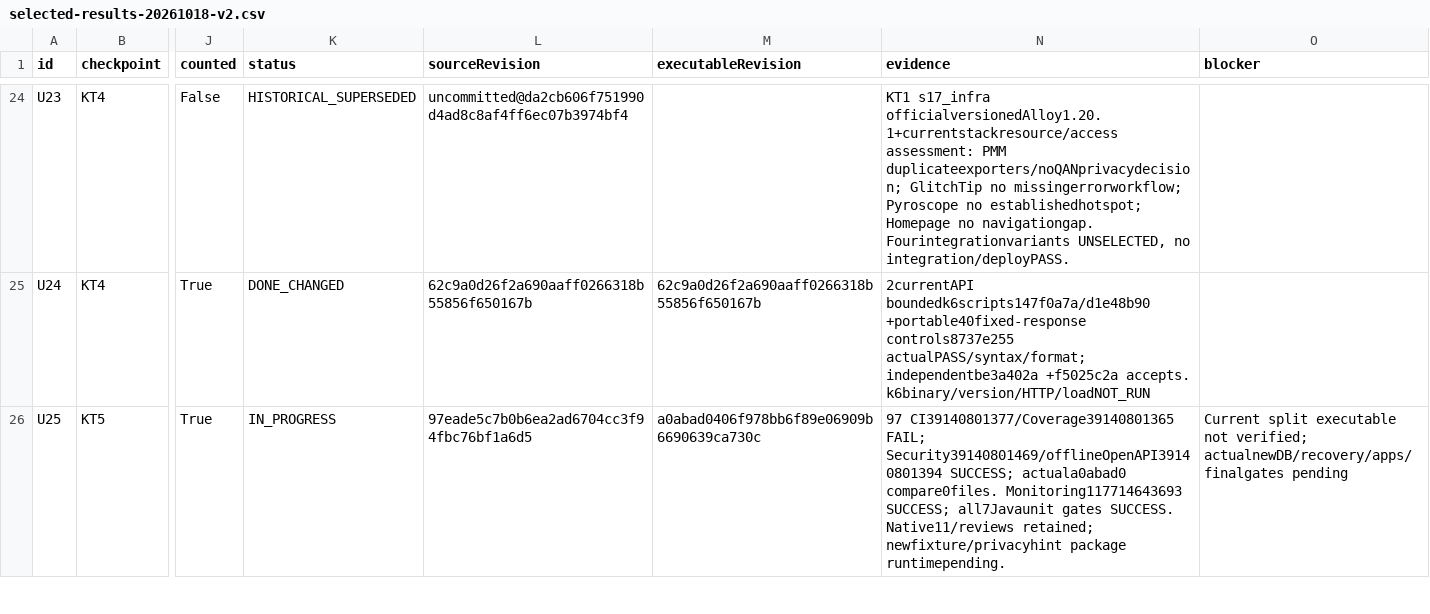
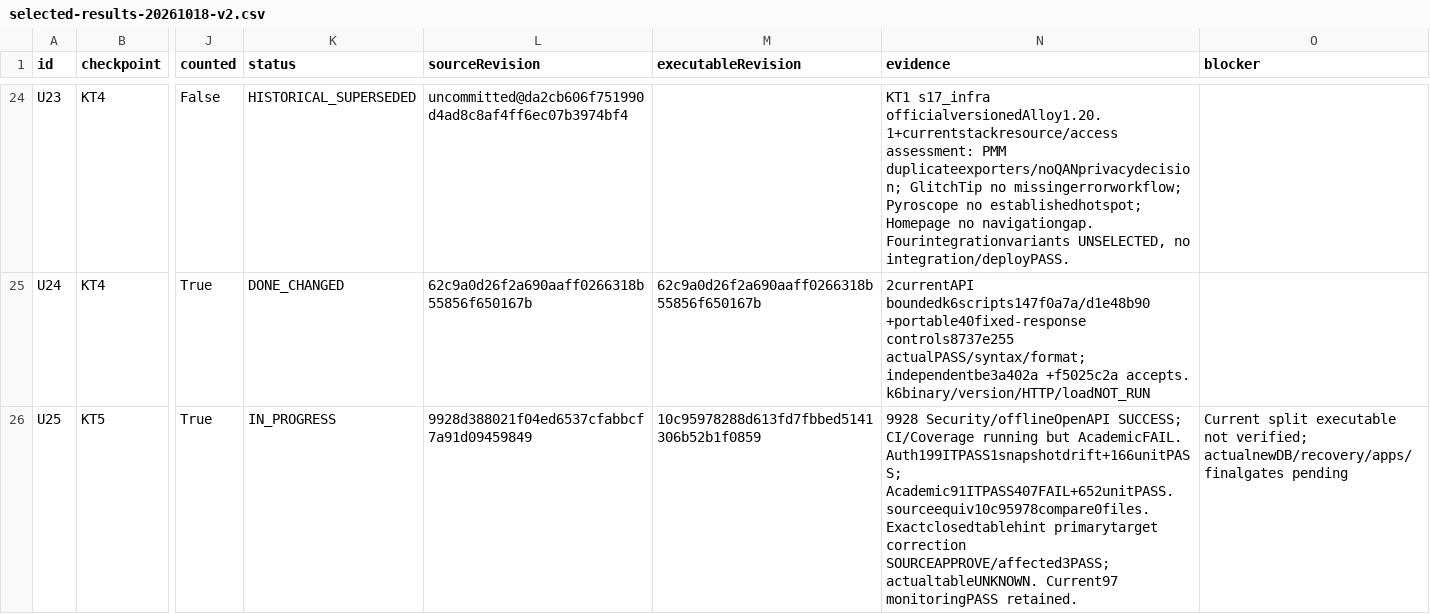
Before and after one commit to DITEKmax/rutcampustrack, a CSV file: docs/validation/cloud-20261011/selected-results-20261018-v2.csv, drawn as a sheet; only a part is shown, gaps mark what is left out; the diff covers the shown part only; the diff names each change by its address in the sheet, - before the commit and + after, or states it on an @@ line.

Commit message:
test: target schema diagnostic at the primary context failure

```diff
--- a/docs/validation/cloud-20261011/selected-results-20261018-v2.csv
+++ b/docs/validation/cloud-20261011/selected-results-20261018-v2.csv
-L26 (sourceRevision): 97eade5c7b0b6ea2ad6704cc3f94fbc76bf1a6d5
+L26 (sourceRevision): 9928d388021f04ed6537cfabbcf7a91d09459849
-M26 (executableRevision): a0abad0406f978bb6f89e06909b6690639ca730c
+M26 (executableRevision): 10c95978288d613fd7fbbed5141306b52b1f0859
-N26 (evidence): 97 CI39140801377/Coverage39140801365 FAIL; Security39140801469/offlineOpenAPI39140801394 SUCCESS; actuala0abad0 compare0files. Monitoring117714643693 SUCCESS; all7Javaunit gates SUCCESS. Native11/reviews retained; newfixture/privacyhint package runtimepending.
+N26 (evidence): 9928 Security/offlineOpenAPI SUCCESS; CI/Coverage running but AcademicFAIL. Auth199ITPASS1snapshotdrift+166unitPASS; Academic91ITPASS407FAIL+652unitPASS. sourceequiv10c95978compare0files. Exactclosedtablehint primarytarget correction SOURCEAPPROVE/affected3PASS; actualtableUNKNOWN. Current97 monitoringPASS retained.
```
Also changed, not shown: 6 edited cells elsewhere in this file, 6 other files.
